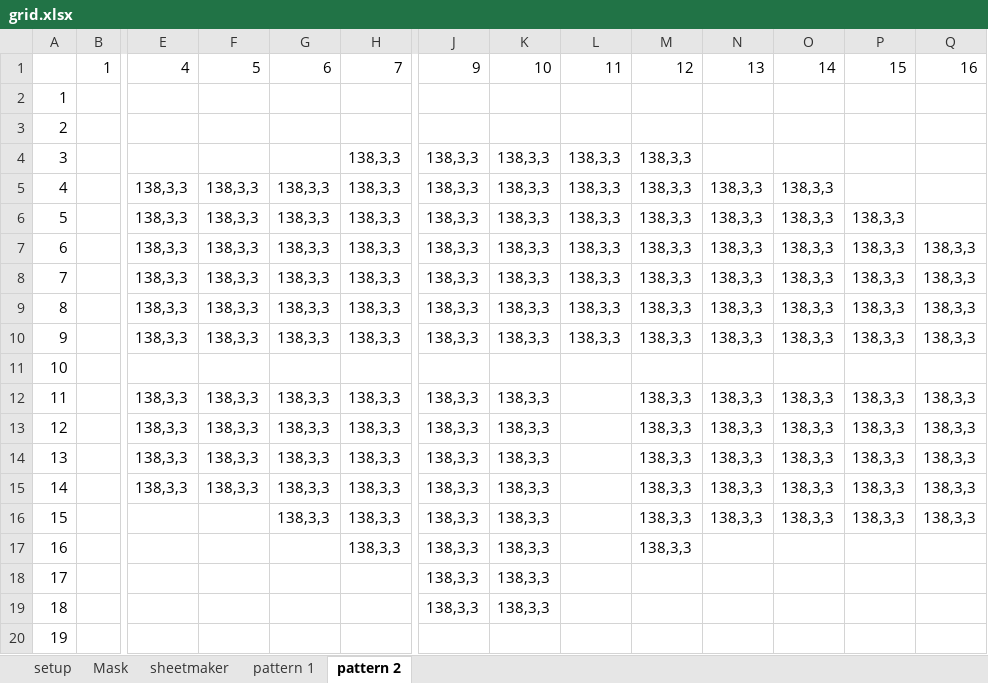
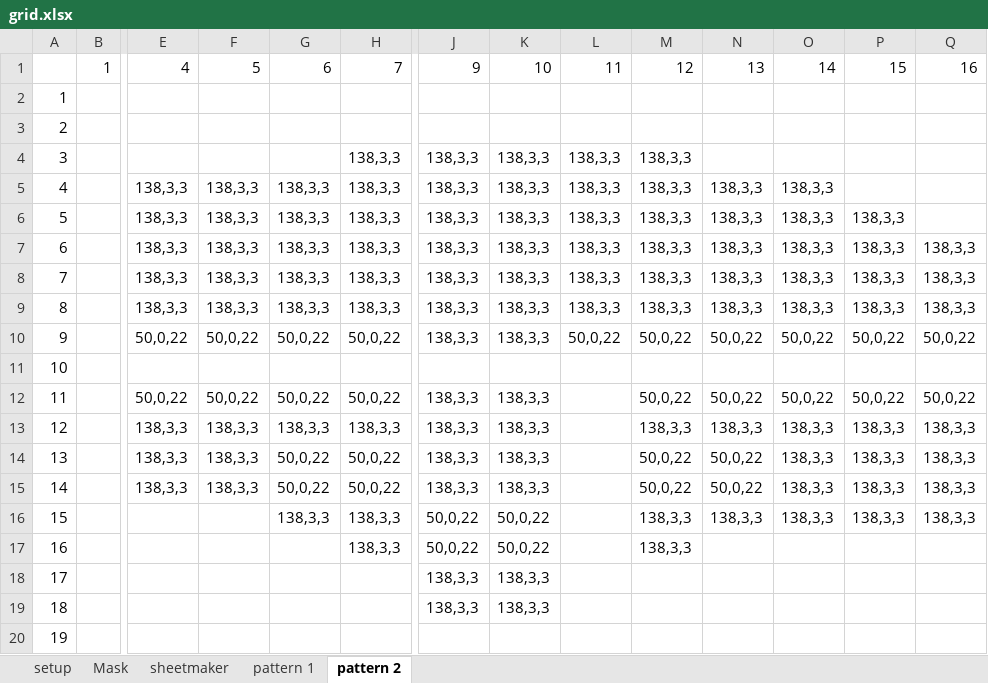
Before and after one commit to BillmanH/raspberrypi, an Excel workbook: blinka/data/grid.xlsx, sheet pattern 2, drawn as a sheet; only a part is shown, gaps mark what is left out; values as stored, in another font and other column widths than the file's, no borders; the diff names each change by its address in the sheet, - before the commit and + after, or states it on an @@ line.

```diff
--- a/blinka/data/grid.xlsx (sheet pattern 2)
+++ b/blinka/data/grid.xlsx (sheet pattern 2)
-E10: 138,3,3
+E10: 50,0,22
-F10: 138,3,3
+F10: 50,0,22
-G10: 138,3,3
+G10: 50,0,22
-H10: 138,3,3
+H10: 50,0,22
-L10: 138,3,3
+L10: 50,0,22
-M10: 138,3,3
+M10: 50,0,22
-N10: 138,3,3
+N10: 50,0,22
-O10: 138,3,3
+O10: 50,0,22
-P10: 138,3,3
+P10: 50,0,22
-Q10: 138,3,3
+Q10: 50,0,22
-E12: 138,3,3
+E12: 50,0,22
-F12: 138,3,3
+F12: 50,0,22
-G12: 138,3,3
+G12: 50,0,22
-H12: 138,3,3
+H12: 50,0,22
-M12: 138,3,3
+M12: 50,0,22
-N12: 138,3,3
+N12: 50,0,22
-O12: 138,3,3
+O12: 50,0,22
-P12: 138,3,3
+P12: 50,0,22
-Q12: 138,3,3
+Q12: 50,0,22
-G14:G15: 138,3,3
+G14:G15: 50,0,22
-H14:H15: 138,3,3
+H14:H15: 50,0,22
-M14:M15: 138,3,3
+M14:M15: 50,0,22
-N14:N15: 138,3,3
+N14:N15: 50,0,22
-J16:J17: 138,3,3
+J16:J17: 50,0,22
-K16:K17: 138,3,3
+K16:K17: 50,0,22
```
Also changed, not shown: formulas that keep their value, 3 other files.
